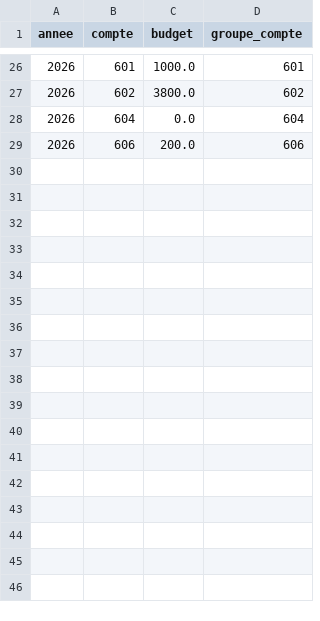
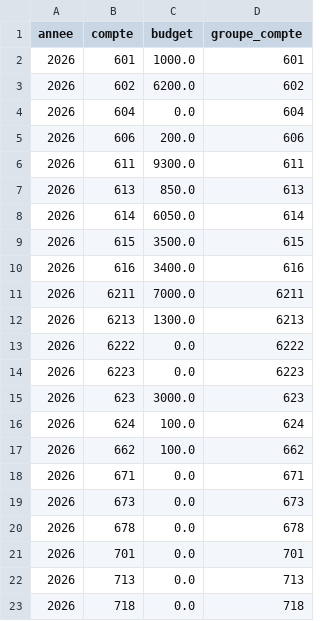
Before and after one commit to charleytrigano/streamlit_immeuble, a CSV file: data/budget_comptes_generaux.csv, drawn as a sheet; only a part is shown, gaps mark what is left out; the diff covers the shown part only.

Commit message:
Add files via upload

```diff
--- a/data/budget_comptes_generaux.csv
+++ b/data/budget_comptes_generaux.csv
@@ -26,4 +2,22 @@ annee,compte,budget,groupe_compte
 2026,601,1000.0,601
-2026,602,3800.0,602
+2026,602,6200.0,602
 2026,604,0.0,604
 2026,606,200.0,606
+2026,611,9300.0,611
+2026,613,850.0,613
+2026,614,6050.0,614
+2026,615,3500.0,615
+2026,616,3400.0,616
+2026,6211,7000.0,6211
+2026,6213,1300.0,6213
+2026,6222,0.0,6222
+2026,6223,0.0,6223
+2026,623,3000.0,623
+2026,624,100.0,624
+2026,662,100.0,662
+2026,671,0.0,671
+2026,673,0.0,673
+2026,678,0.0,678
+2026,701,0.0,701
+2026,713,0.0,713
+2026,718,0.0,718
```
Also changed, not shown: 24 removed rows elsewhere in this file.
